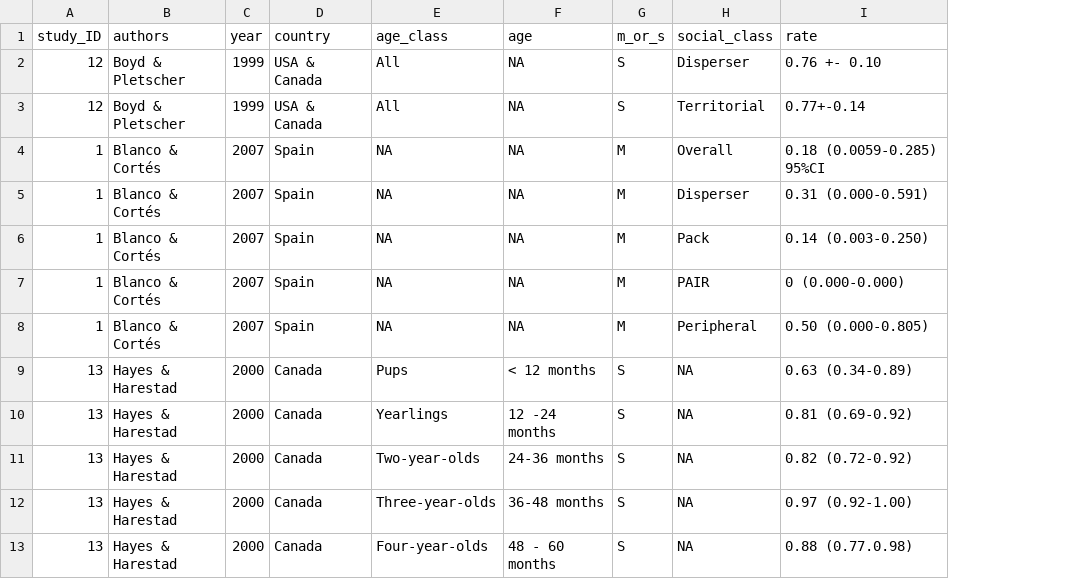
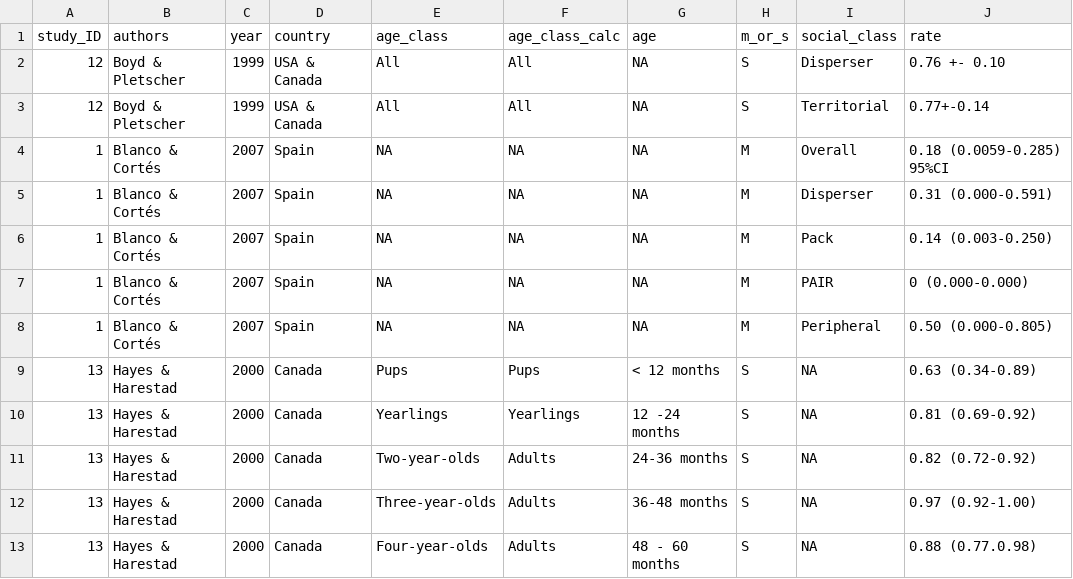
Before and after one commit to carlaosterburg/canis_lupus_w_lit_osterburg_c, a CSV file: data-raw/r-raw/mortality_13112022.csv, drawn as a sheet; only a part is shown; the diff names each change by its address in the sheet, - before the commit and + after, or states it on an @@ line.

Commit message:
Plots, glms & glmers
Updated glms and glmers. Updated raw data. Started creating boxplots for presentation.

```diff
--- a/data-raw/r-raw/mortality_13112022.csv
+++ b/data-raw/r-raw/mortality_13112022.csv
+column F (age_class_calc), rows 2-13: All | All | NA | NA | NA | NA | NA | Pups | Yearlings | Adults | Adults | Adults
```
Also changed, not shown: 10 other files.
